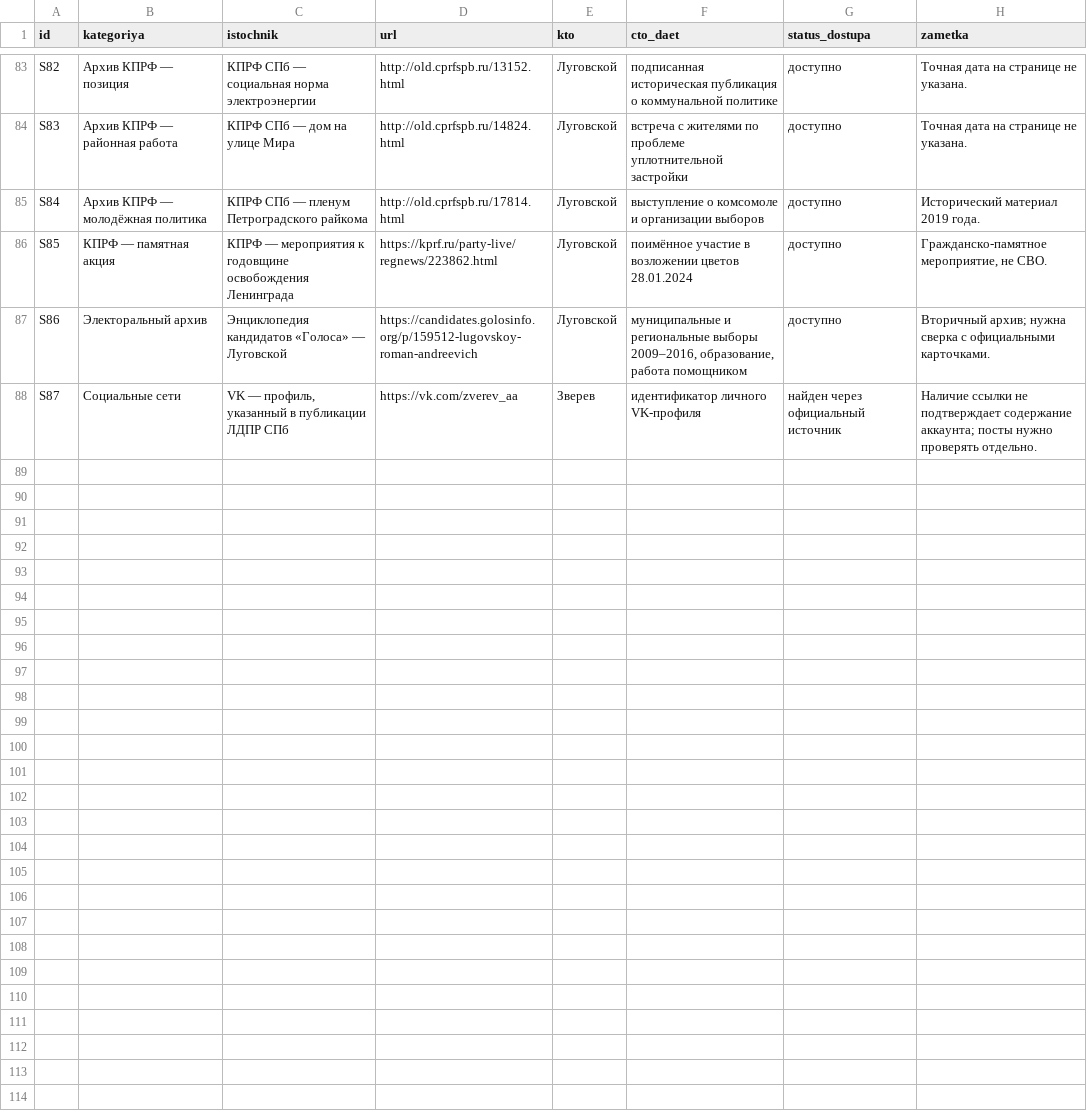
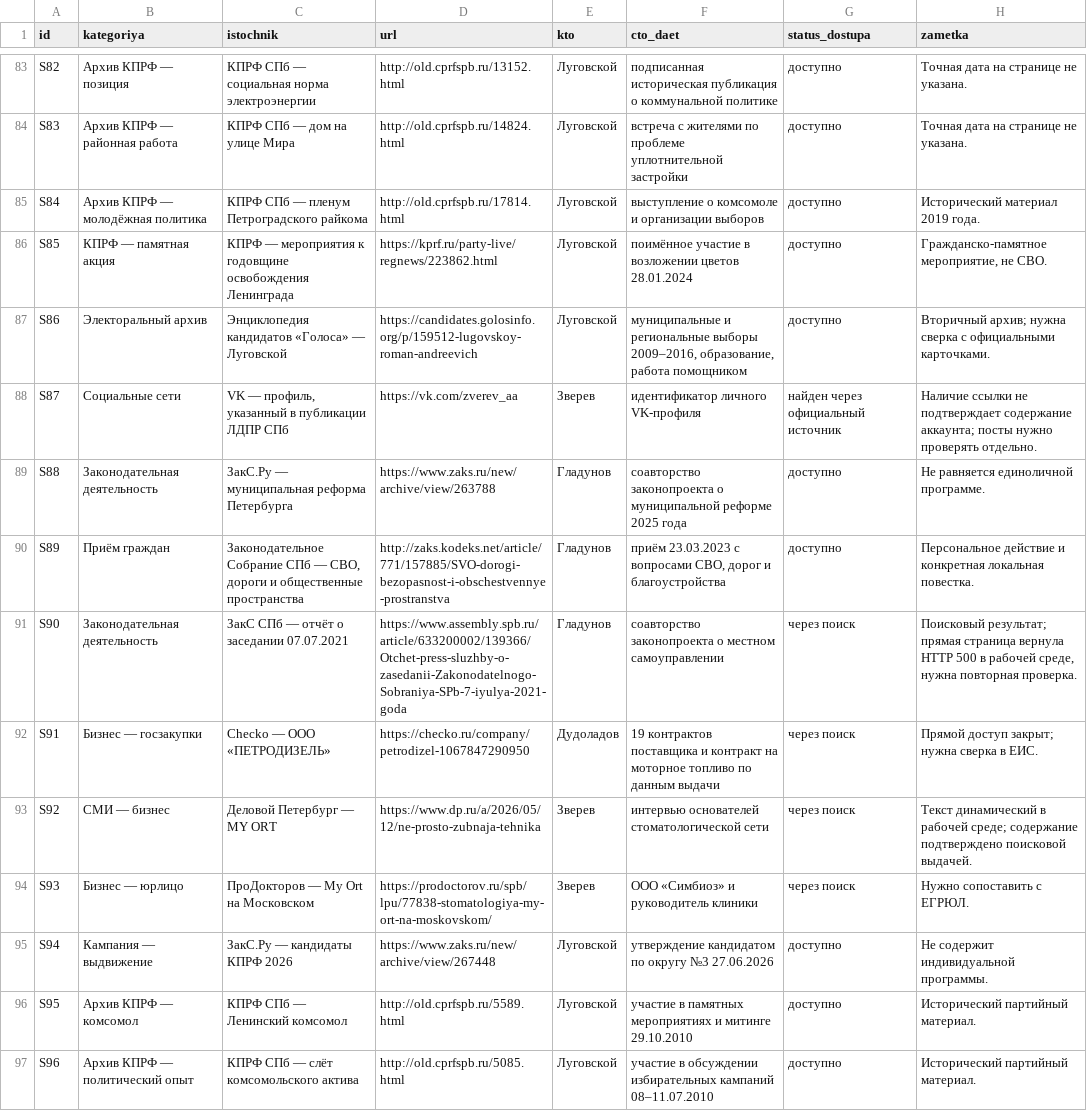
Before and after one commit to ppspb/kandidati, a CSV file: data/sources_catalog.csv, drawn as a sheet; only a part is shown, gaps mark what is left out; the diff names each change by its address in the sheet, - before the commit and + after, or states it on an @@ line.

```diff
--- a/data/sources_catalog.csv
+++ b/data/sources_catalog.csv
+row 89: S88 | Законодательная деятельность | ЗакС.Ру — муниципальная реформа Петербурга | https://www.zaks.ru/new/archive/view/263788 | Гладунов | соавторство законопроекта о муниципальной реформе 2025 года | доступно | Не равняется единоличной программе.
+row 90: S89 | Приём граждан | Законодательное Собрание СПб — СВО, дороги и общественные пространства | http://zaks.kodeks.net/article/771/157885/SVO-dorogi-bezopasnost-i-obschestvennye-prostranstva | Гладунов | приём 23.03.2023 с вопросами СВО, дорог и благоустройства | доступно | Персональное действие и конкретная локальная повестка.
+row 91: S90 | Законодательная деятельность | ЗакС СПб — отчёт о заседании 07.07.2021 | https://www.assembly.spb.ru/article/633200002/139366/Otchet-press-sluzhby-o-zasedanii-Zakonodatelnogo-Sobraniya-SPb-7-iyulya-2021-goda | Гладунов | соавторство законопроекта о местном самоуправлении | через поиск | Поисковый результат; прямая страница вернула HTTP 500 в рабочей среде, нужна повторная проверка.
+row 92: S91 | Бизнес — госзакупки | Checko — ООО «ПЕТРОДИЗЕЛЬ» | https://checko.ru/company/petrodizel-1067847290950 | Дудоладов | 19 контрактов поставщика и контракт на моторное топливо по данным выдачи | через поиск | Прямой доступ закрыт; нужна сверка в ЕИС.
+row 93: S92 | СМИ — бизнес | Деловой Петербург — MY ORT | https://www.dp.ru/a/2026/05/12/ne-prosto-zubnaja-tehnika | Зверев | интервью основателей стоматологической сети | через поиск | Текст динамический в рабочей среде; содержание подтверждено поисковой выдачей.
+row 94: S93 | Бизнес — юрлицо | ПроДокторов — My Ort на Московском | https://prodoctorov.ru/spb/lpu/77838-stomatologiya-my-ort-na-moskovskom/ | Зверев | ООО «Симбиоз» и руководитель клиники | через поиск | Нужно сопоставить с ЕГРЮЛ.
+row 95: S94 | Кампания — выдвижение | ЗакС.Ру — кандидаты КПРФ 2026 | https://www.zaks.ru/new/archive/view/267448 | Луговской | утверждение кандидатом по округу №3 27.06.2026 | доступно | Не содержит индивидуальной программы.
+row 96: S95 | Архив КПРФ — комсомол | КПРФ СПб — Ленинский комсомол | http://old.cprfspb.ru/5589.html | Луговской | участие в памятных мероприятиях и митинге 29.10.2010 | доступно | Исторический партийный материал.
+row 97: S96 | Архив КПРФ — политический опыт | КПРФ СПб — слёт комсомольского актива | http://old.cprfspb.ru/5085.html | Луговской | участие в обсуждении избирательных кампаний 08–11.07.2010 | доступно | Исторический партийный материал.
```
Also changed, not shown: 5 other files.
